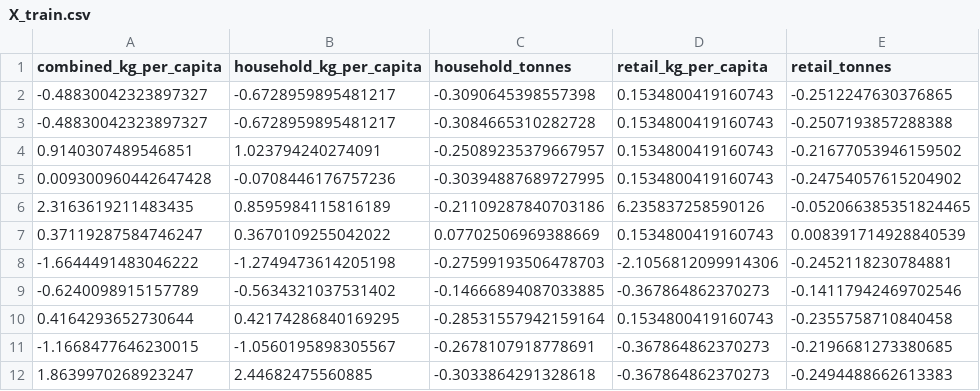
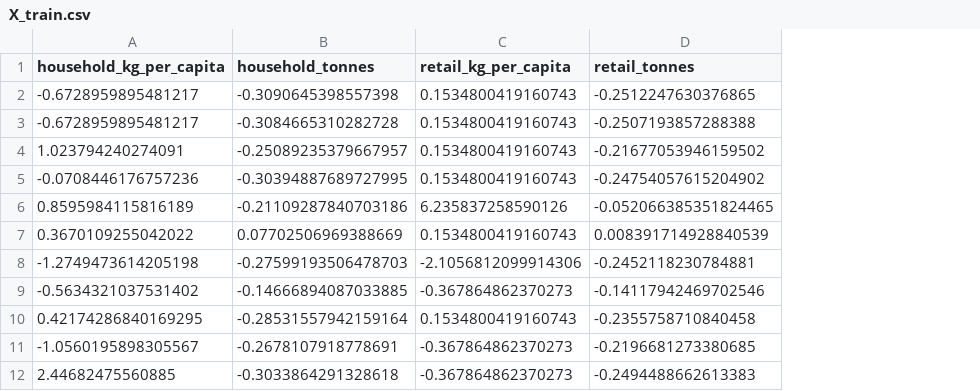
Before and after one commit to jayaranjini07/food_waste_emission_predictor, a CSV file: data/processed/X_train.csv, drawn as a sheet; only a part is shown; the diff names each change by its address in the sheet, - before the commit and + after, or states it on an @@ line.

```diff
--- a/data/processed/X_train.csv
+++ b/data/processed/X_train.csv
-column A (combined_kg_per_capita), rows 2-12: -0.48830042323897327 | -0.48830042323897327 | 0.9140307489546851 | 0.009300960442647428 | 2.3163619211483435 | 0.37119287584746247 | -1.6644491483046222 | -0.6240098915157789 | 0.4164293652730644 | -1.1668477646230015 | 1.8639970268923247
```
Also changed, not shown: data/processed/X_test.csv, data/processed/y_train.csv, 13 other files.
